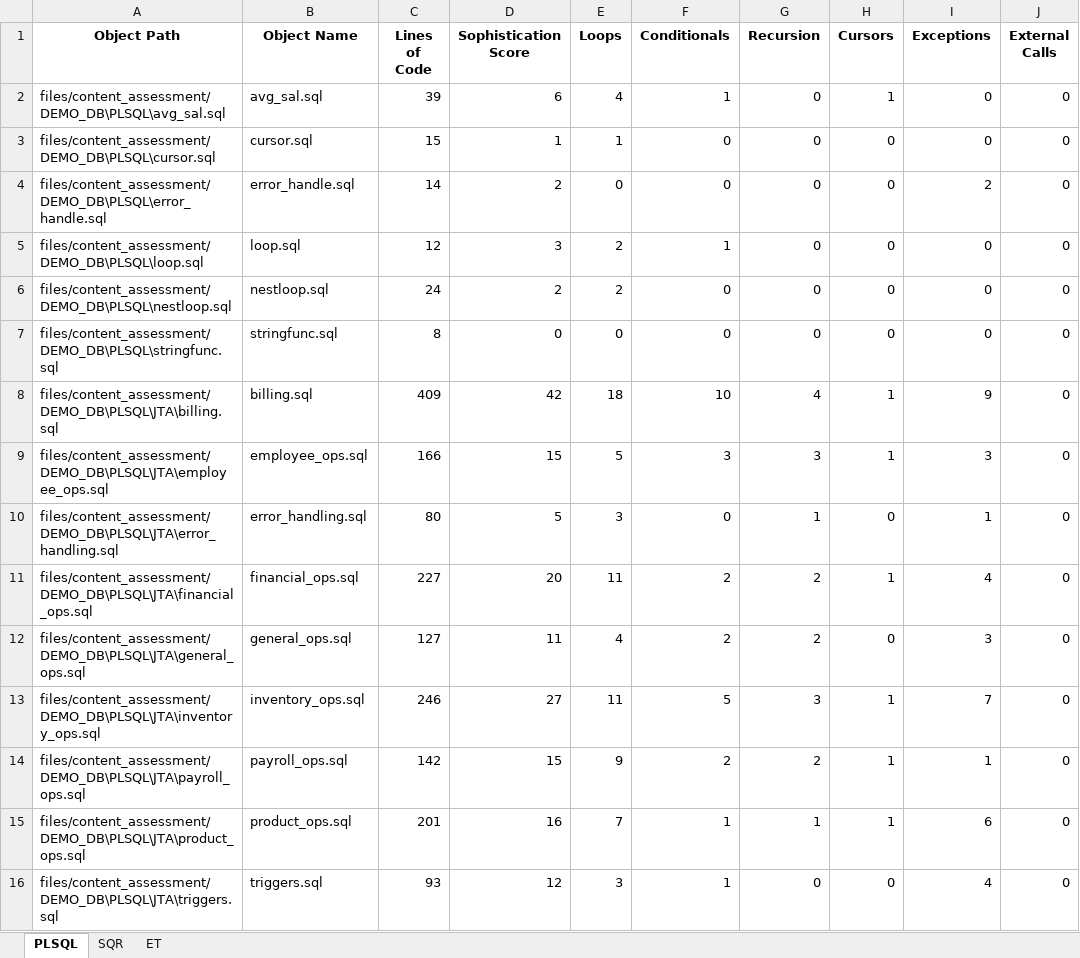
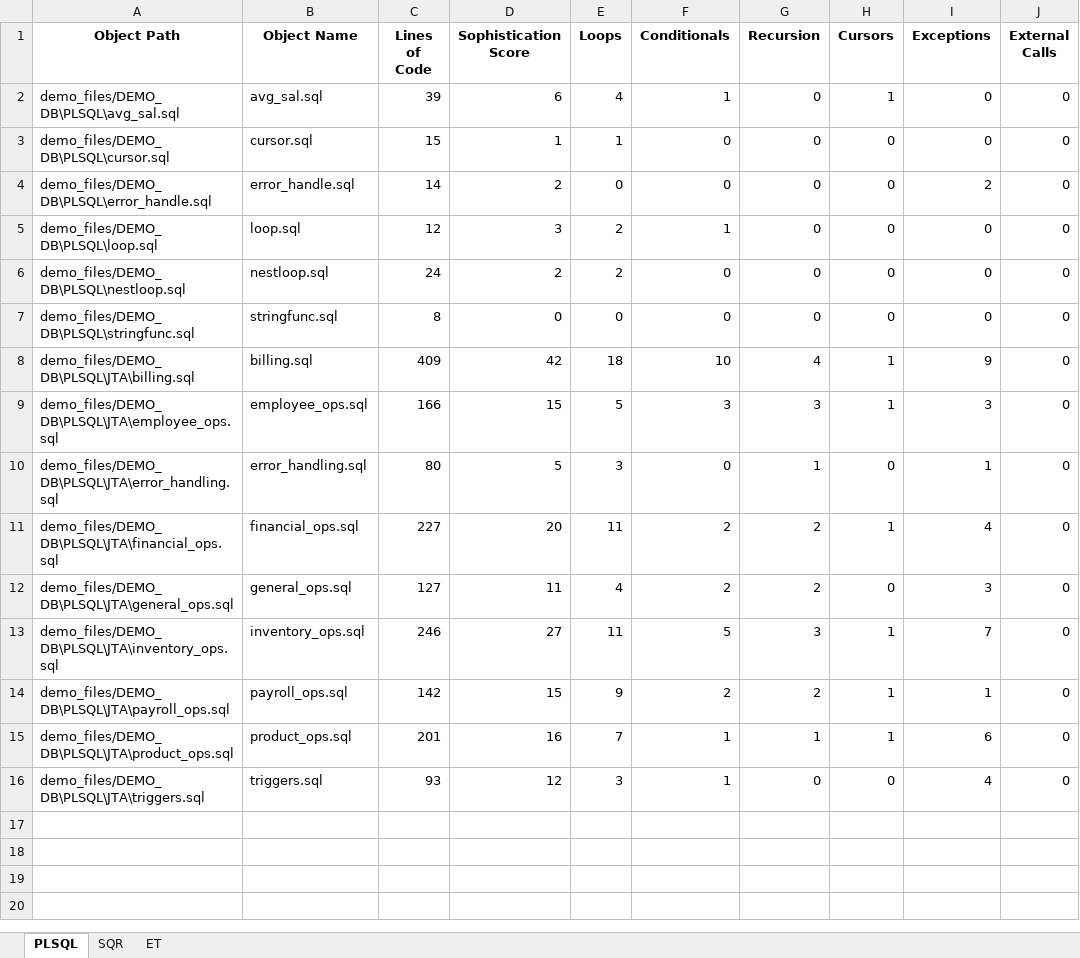
Before and after one commit to Davidizrailov/SQL-Converter, an Excel workbook: demo_files/output/Complexity.xlsx, sheet PLSQL, drawn as a sheet; only a part is shown; values as stored, in another font and other column widths than the file's, no borders; the diff names each change by its address in the sheet, - before the commit and + after, or states it on an @@ line.

Commit message:
updated demo content assessment outputs

```diff
--- a/demo_files/output/Complexity.xlsx (sheet PLSQL)
+++ b/demo_files/output/Complexity.xlsx (sheet PLSQL)
-A2 (Object Path): files/content_assessment/DEMO_DB\PLSQL\avg_sal.sql
+A2 (Object Path): demo_files/DEMO_DB\PLSQL\avg_sal.sql
-A3 (Object Path): files/content_assessment/DEMO_DB\PLSQL\cursor.sql
+A3 (Object Path): demo_files/DEMO_DB\PLSQL\cursor.sql
-A4 (Object Path): files/content_assessment/DEMO_DB\PLSQL\error_handle.sql
+A4 (Object Path): demo_files/DEMO_DB\PLSQL\error_handle.sql
-A5 (Object Path): files/content_assessment/DEMO_DB\PLSQL\loop.sql
+A5 (Object Path): demo_files/DEMO_DB\PLSQL\loop.sql
-A6 (Object Path): files/content_assessment/DEMO_DB\PLSQL\nestloop.sql
+A6 (Object Path): demo_files/DEMO_DB\PLSQL\nestloop.sql
-A7 (Object Path): files/content_assessment/DEMO_DB\PLSQL\stringfunc.sql
+A7 (Object Path): demo_files/DEMO_DB\PLSQL\stringfunc.sql
-A8 (Object Path): files/content_assessment/DEMO_DB\PLSQL\JTA\billing.sql
+A8 (Object Path): demo_files/DEMO_DB\PLSQL\JTA\billing.sql
-A9 (Object Path): files/content_assessment/DEMO_DB\PLSQL\JTA\employee_ops.sql
+A9 (Object Path): demo_files/DEMO_DB\PLSQL\JTA\employee_ops.sql
-A10 (Object Path): files/content_assessment/DEMO_DB\PLSQL\JTA\error_handling.sql
+A10 (Object Path): demo_files/DEMO_DB\PLSQL\JTA\error_handling.sql
-A11 (Object Path): files/content_assessment/DEMO_DB\PLSQL\JTA\financial_ops.sql
+A11 (Object Path): demo_files/DEMO_DB\PLSQL\JTA\financial_ops.sql
-A12 (Object Path): files/content_assessment/DEMO_DB\PLSQL\JTA\general_ops.sql
+A12 (Object Path): demo_files/DEMO_DB\PLSQL\JTA\general_ops.sql
-A13 (Object Path): files/content_assessment/DEMO_DB\PLSQL\JTA\inventory_ops.sql
+A13 (Object Path): demo_files/DEMO_DB\PLSQL\JTA\inventory_ops.sql
-A14 (Object Path): files/content_assessment/DEMO_DB\PLSQL\JTA\payroll_ops.sql
+A14 (Object Path): demo_files/DEMO_DB\PLSQL\JTA\payroll_ops.sql
-A15 (Object Path): files/content_assessment/DEMO_DB\PLSQL\JTA\product_ops.sql
+A15 (Object Path): demo_files/DEMO_DB\PLSQL\JTA\product_ops.sql
-A16 (Object Path): files/content_assessment/DEMO_DB\PLSQL\JTA\triggers.sql
+A16 (Object Path): demo_files/DEMO_DB\PLSQL\JTA\triggers.sql
```
Also changed, not shown: sheet ET, sheet SQR, 1 other file.
